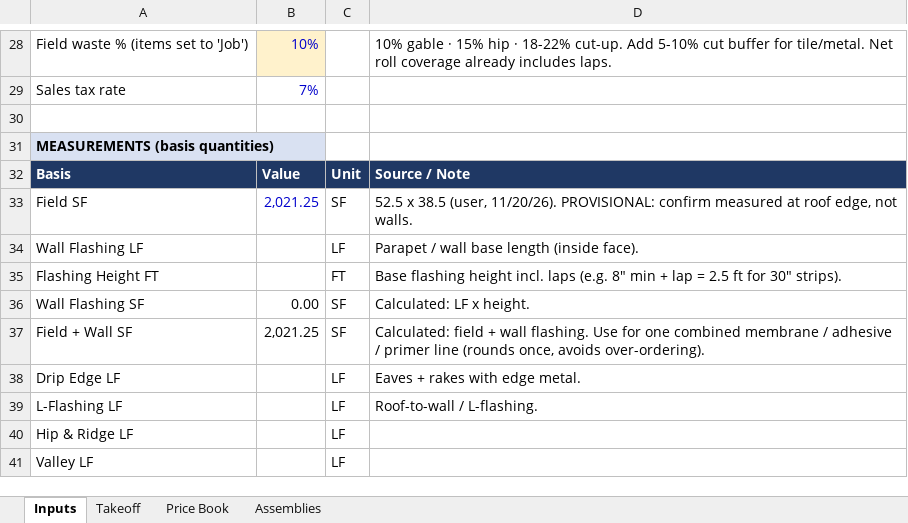
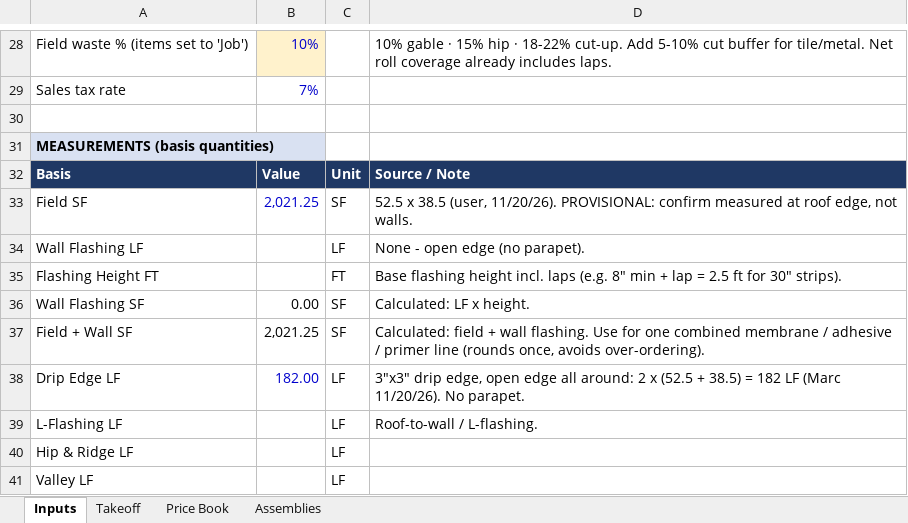
Before and after one commit to mromerocontracting-pixel/Alfred, an Excel workbook: takeoffs/xlsx/2026-11-20_9795_SW_170th_St_BUR_Takeoff_Rev0.xlsx, sheet Inputs, drawn as a sheet; only a part is shown, gaps mark what is left out; values as stored, in another font and other column widths than the file's, no borders; conditional formats not drawn; the diff names each change by its address in the sheet, - before the commit and + after, or states it on an @@ line.

```diff
--- a/takeoffs/xlsx/2026-11-20_9795_SW_170th_St_BUR_Takeoff_Rev0.xlsx (sheet Inputs)
+++ b/takeoffs/xlsx/2026-11-20_9795_SW_170th_St_BUR_Takeoff_Rev0.xlsx (sheet Inputs)
-D34: Parapet / wall base length (inside face).
+D34: None - open edge (no parapet).
-B38: (empty)
+B38: 182.00
-D38: Eaves + rakes with edge metal.
+D38: 3"x3" drip edge, open edge all around: 2 x (52.5 + 38.5) = 182 LF (Marc 11/20/26). No parapet.
```
Also changed, not shown: sheet Takeoff, sheet Price Book, takeoffs/xlsx/templates/Cost_Builder_blank.xlsx, takeoffs/xlsx/templates/Cost_Builder_bur-hot.xlsx, 7 other files.
